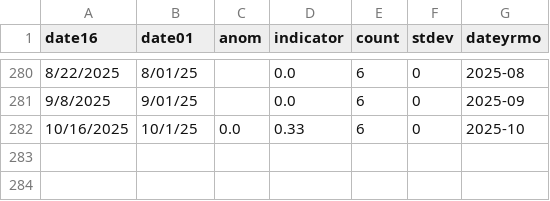
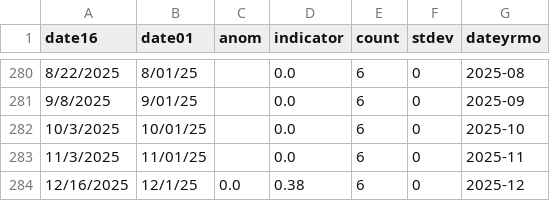
Before and after one commit to madrichardson/turtlewatch, a CSV file: docs/data/resources/loggerhead_indx.csv, drawn as a sheet; only a part is shown, gaps mark what is left out.

```diff
--- a/docs/data/resources/loggerhead_indx.csv
+++ b/docs/data/resources/loggerhead_indx.csv
@@ -281,2 +281,4 @@ date16,date01,anom,indicator,count,stdev,dateyrmo
 9/8/2025,9/01/25,,0.0,6,0,2025-09
-10/16/2025,10/1/25,0.0,0.33,6,0,2025-10
+10/3/2025,10/01/25,,0.0,6,0,2025-10
+11/3/2025,11/01/25,,0.0,6,0,2025-11
+12/16/2025,12/1/25,0.0,0.38,6,0,2025-12
```
Also changed, not shown: docs/data/resources/ltca_closure.csv, 18 other files.
